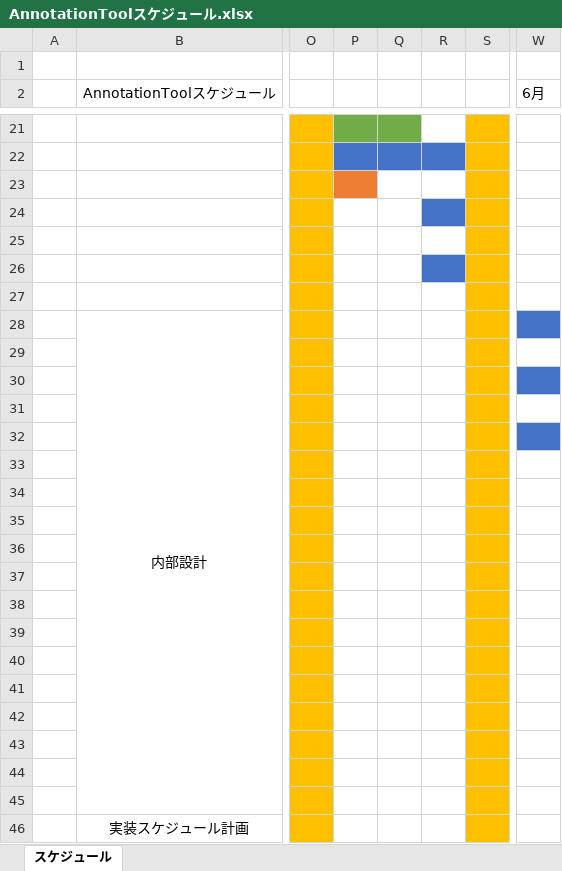
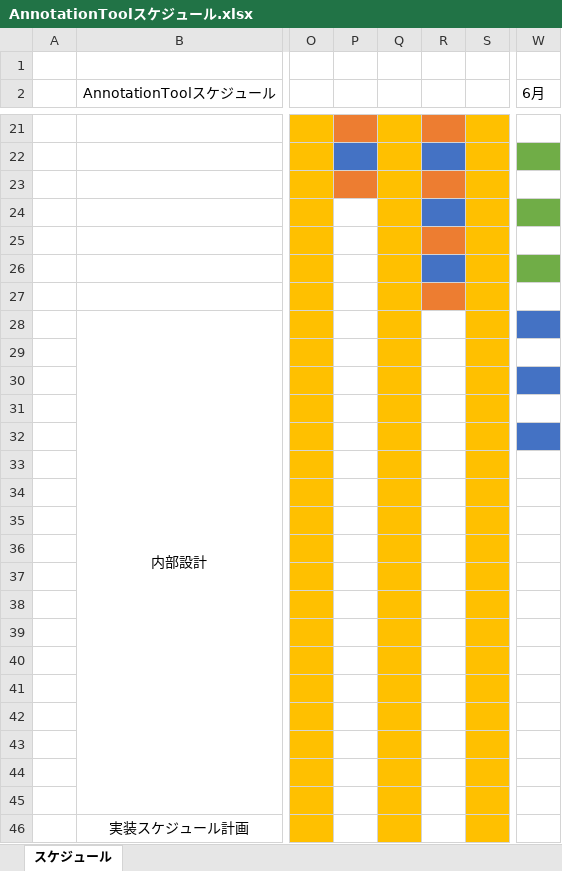
Before and after one commit to kato-hiroaki0610/AnnotationTool, an Excel workbook: 01.設計/01.スケジュール/AnnotationToolスケジュール.xlsx, sheet スケジュール, drawn as a sheet; only a part is shown, gaps mark what is left out; values as stored, in another font and other column widths than the file's, no borders; the diff covers the shown part only; the diff names each change by its address in the sheet, - before the commit and + after, or states it on an @@ line.

Commit message:
Update: スケジュールを更新

```diff
--- a/01.設計/01.スケジュール/AnnotationToolスケジュール.xlsx (sheet スケジュール)
+++ b/01.設計/01.スケジュール/AnnotationToolスケジュール.xlsx (sheet スケジュール)
-P21 fill: #70AD47
+P21 fill: #ED7D31
-Q21 fill: #70AD47
+Q21 fill: #FFC000
-R21 fill: none
+R21 fill: #ED7D31
-Q22 fill: #4472C4
+Q22 fill: #FFC000
-W22 fill: none
+W22 fill: #70AD47
-Q23:Q46 fill: none
+Q23:Q46 fill: #FFC000
-R23 fill: none
+R23 fill: #ED7D31
-W24 fill: none
+W24 fill: #70AD47
-R25 fill: none
+R25 fill: #ED7D31
-W26 fill: none
+W26 fill: #70AD47
-R27 fill: none
+R27 fill: #ED7D31
```
Also changed, not shown: cell formats elsewhere in this sheet.
